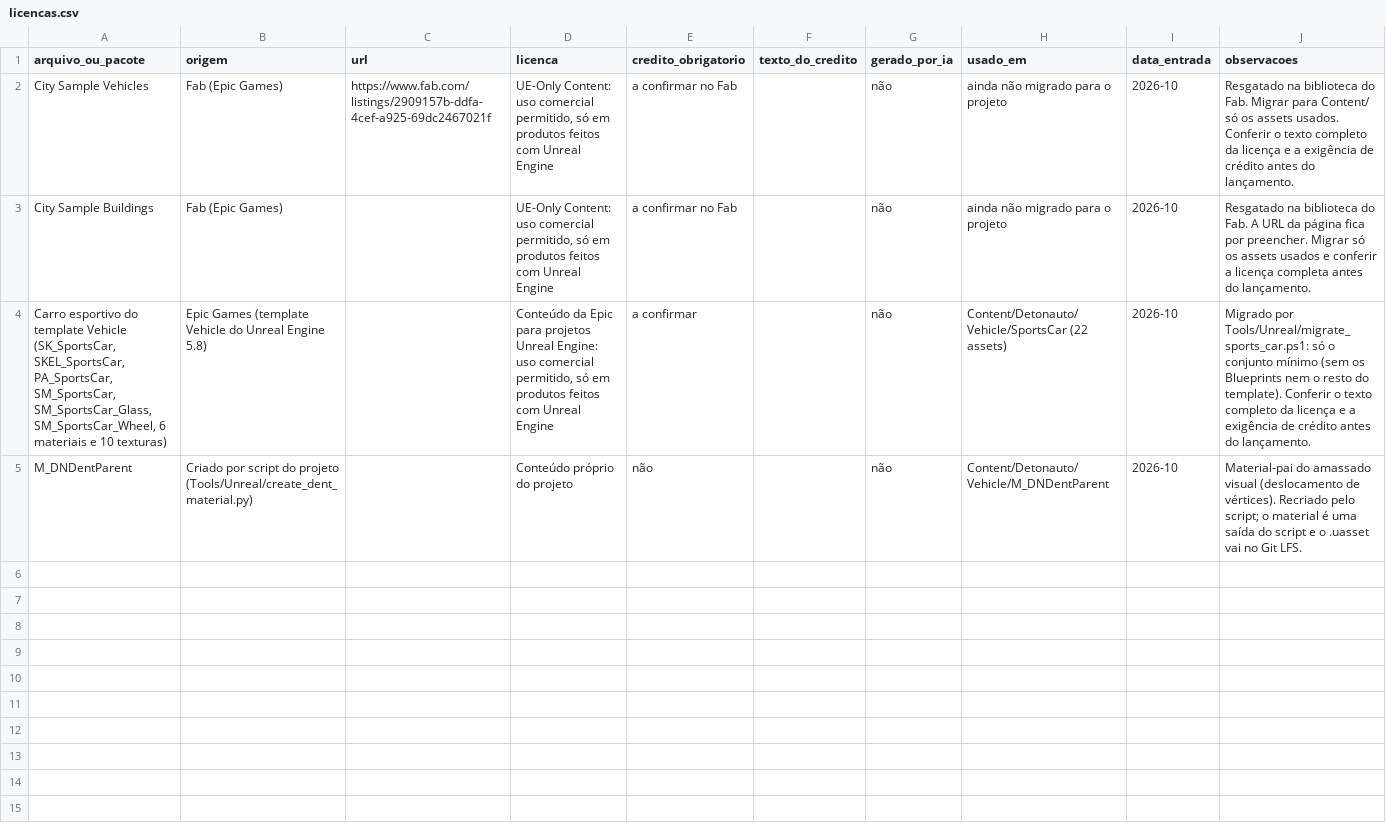
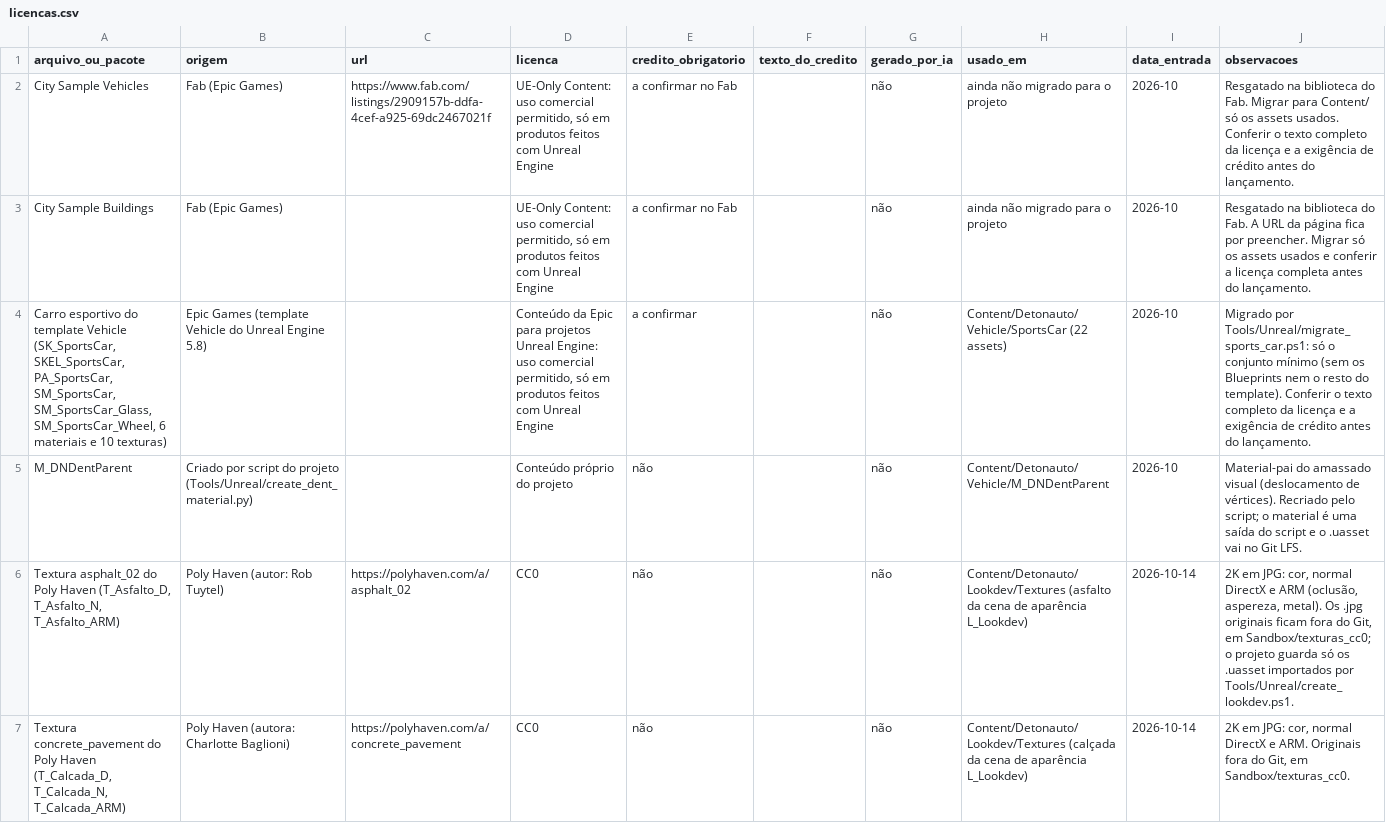
Before and after one commit to Felipebonamigo/Detonauto, a CSV file: docs/licencas.csv, drawn as a sheet; only a part is shown; the diff covers the shown part only; the diff names each change by its address in the sheet, - before the commit and + after, or states it on an @@ line.

```diff
--- a/docs/licencas.csv
+++ b/docs/licencas.csv
+row 6: Textura asphalt_02 do Poly Haven (T_Asfalto_D, T_Asfalto_N, T_Asfalto_ARM) | Poly Haven (autor: Rob Tuytel) | https://polyhaven.com/a/asphalt_02 | CC0 | não |  | não | Content/Detonauto/Lookdev/Textures (asfalto da cena de aparência L_Lookdev) | 2026-10-14 | 2K em JPG: cor, normal DirectX e ARM (oclusão, aspereza, metal). Os .jpg originais ficam fora do Git, em Sandbox/texturas_cc0; o projeto guarda só os .uasset importados por Tools/Unreal/create_lookdev.ps1.
+row 7: Textura concrete_pavement do Poly Haven (T_Calcada_D, T_Calcada_N, T_Calcada_ARM) | Poly Haven (autora: Charlotte Baglioni) | https://polyhaven.com/a/concrete_pavement | CC0 | não |  | não | Content/Detonauto/Lookdev/Textures (calçada da cena de aparência L_Lookdev) | 2026-10-14 | 2K em JPG: cor, normal DirectX e ARM. Originais fora do Git, em Sandbox/texturas_cc0.
```
Also changed, not shown: 3 added rows elsewhere in this file, 27 other files.
